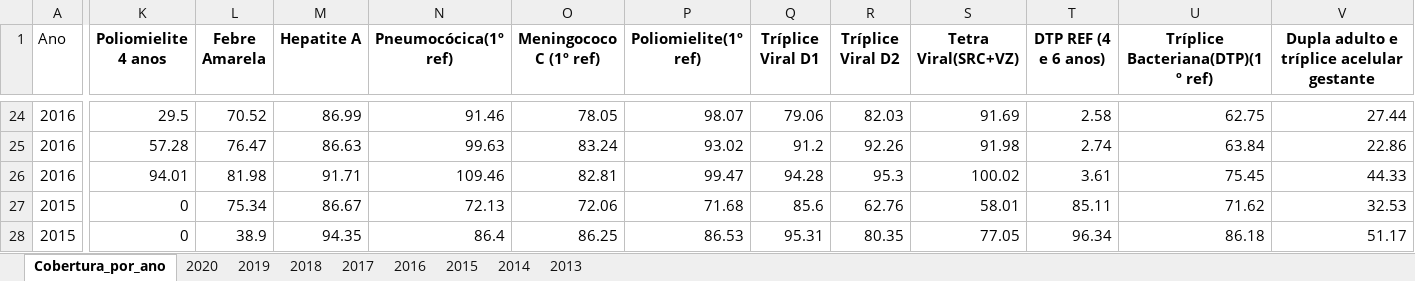
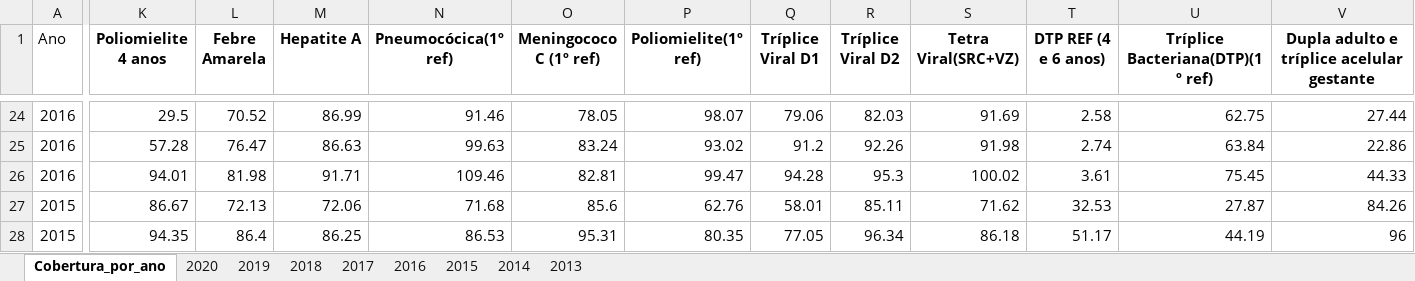
Before and after one commit to ChapeuG/Bootcamp-Data-Science-Aplicada-2020, an Excel workbook: dados/TABNET/Vacinas/Cobertura/cobertura_por_ano_e_uf.xlsx, sheet Cobertura_por_ano, drawn as a sheet; only a part is shown, gaps mark what is left out; values as stored, in another font and other column widths than the file's, no borders; table styles not drawn; the diff covers the shown part only; the diff names each change by its address in the sheet, - before the commit and + after, or states it on an @@ line.

Commit message:
Update cobertura_por_ano_e_uf.xlsx

```diff
--- a/dados/TABNET/Vacinas/Cobertura/cobertura_por_ano_e_uf.xlsx (sheet Cobertura_por_ano)
+++ b/dados/TABNET/Vacinas/Cobertura/cobertura_por_ano_e_uf.xlsx (sheet Cobertura_por_ano)
-K27 (Poliomielite 4 anos): 0
+K27 (Poliomielite 4 anos): 86.67
-L27 (Febre Amarela): 75.34
+L27 (Febre Amarela): 72.13
-M27 (Hepatite A): 86.67
+M27 (Hepatite A): 72.06
-N27 (Pneumocócica(1º ref)): 72.13
+N27 (Pneumocócica(1º ref)): 71.68
-O27 (Meningococo C (1º ref)): 72.06
+O27 (Meningococo C (1º ref)): 85.6
-P27 (Poliomielite(1º ref)): 71.68
+P27 (Poliomielite(1º ref)): 62.76
-Q27 (Tríplice Viral D1): 85.6
+Q27 (Tríplice Viral D1): 58.01
-R27 (Tríplice Viral D2): 62.76
+R27 (Tríplice Viral D2): 85.11
-S27 (Tetra Viral(SRC+VZ)): 58.01
+S27 (Tetra Viral(SRC+VZ)): 71.62
-T27 (DTP REF (4 e 6 anos)): 85.11
+T27 (DTP REF (4 e 6 anos)): 32.53
-U27 (Tríplice Bacteriana(DTP)(1º ref)): 71.62
+U27 (Tríplice Bacteriana(DTP)(1º ref)): 27.87
-V27: 32.53
+V27: 84.26
-K28 (Poliomielite 4 anos): 0
+K28 (Poliomielite 4 anos): 94.35
-L28 (Febre Amarela): 38.9
+L28 (Febre Amarela): 86.4
-M28 (Hepatite A): 94.35
+M28 (Hepatite A): 86.25
-N28 (Pneumocócica(1º ref)): 86.4
+N28 (Pneumocócica(1º ref)): 86.53
-O28 (Meningococo C (1º ref)): 86.25
+O28 (Meningococo C (1º ref)): 95.31
-P28 (Poliomielite(1º ref)): 86.53
+P28 (Poliomielite(1º ref)): 80.35
-Q28 (Tríplice Viral D1): 95.31
+Q28 (Tríplice Viral D1): 77.05
-R28 (Tríplice Viral D2): 80.35
+R28 (Tríplice Viral D2): 96.34
-S28 (Tetra Viral(SRC+VZ)): 77.05
+S28 (Tetra Viral(SRC+VZ)): 86.18
-T28 (DTP REF (4 e 6 anos)): 96.34
+T28 (DTP REF (4 e 6 anos)): 51.17
-U28 (Tríplice Bacteriana(DTP)(1º ref)): 86.18
+U28 (Tríplice Bacteriana(DTP)(1º ref)): 44.19
-V28: 51.17
+V28: 96
```
Also changed, not shown: 5 added rows, 5 removed rows and 46 edited cells elsewhere in this sheet, sheet 2015, sheet 2014.
